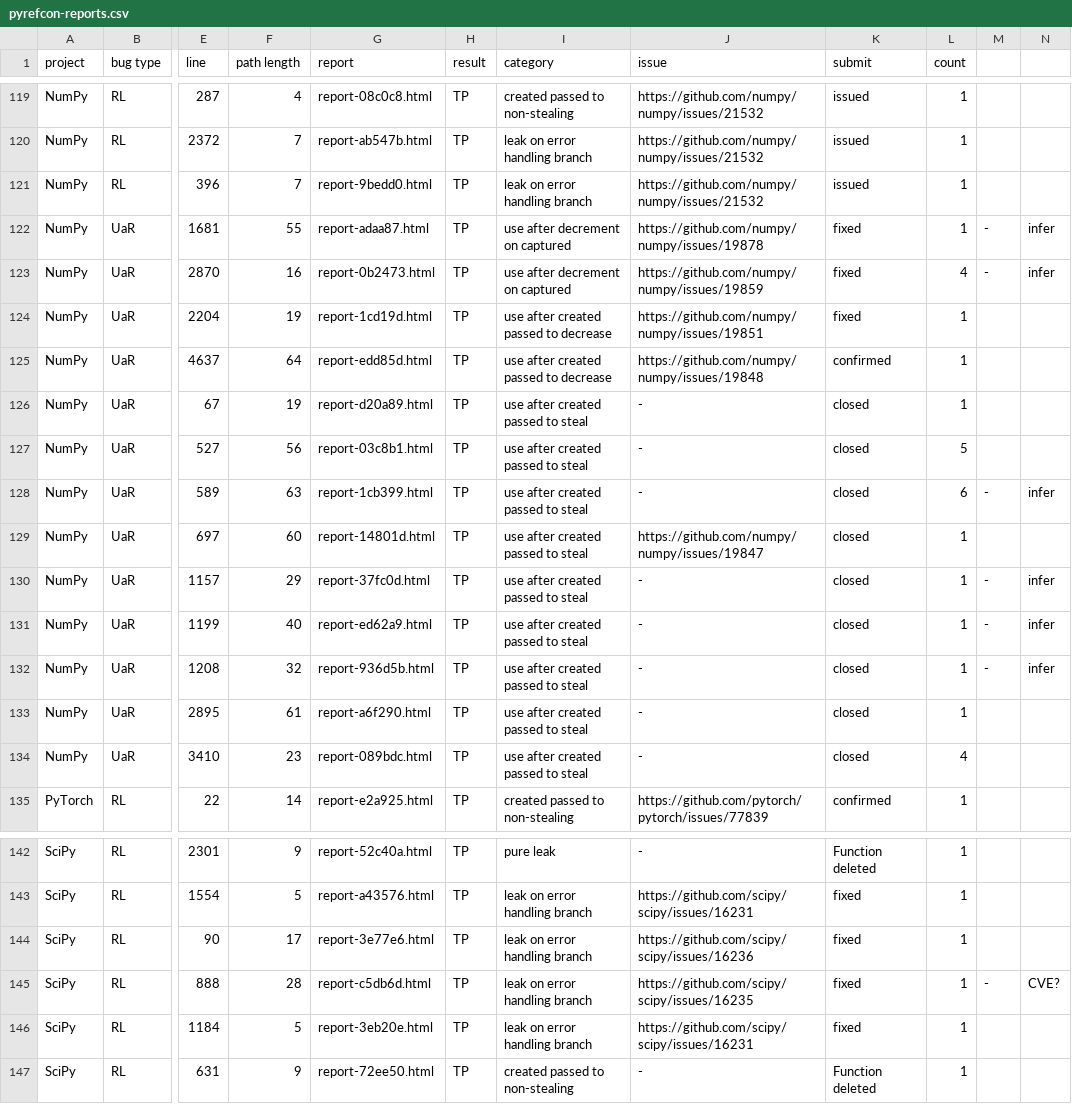
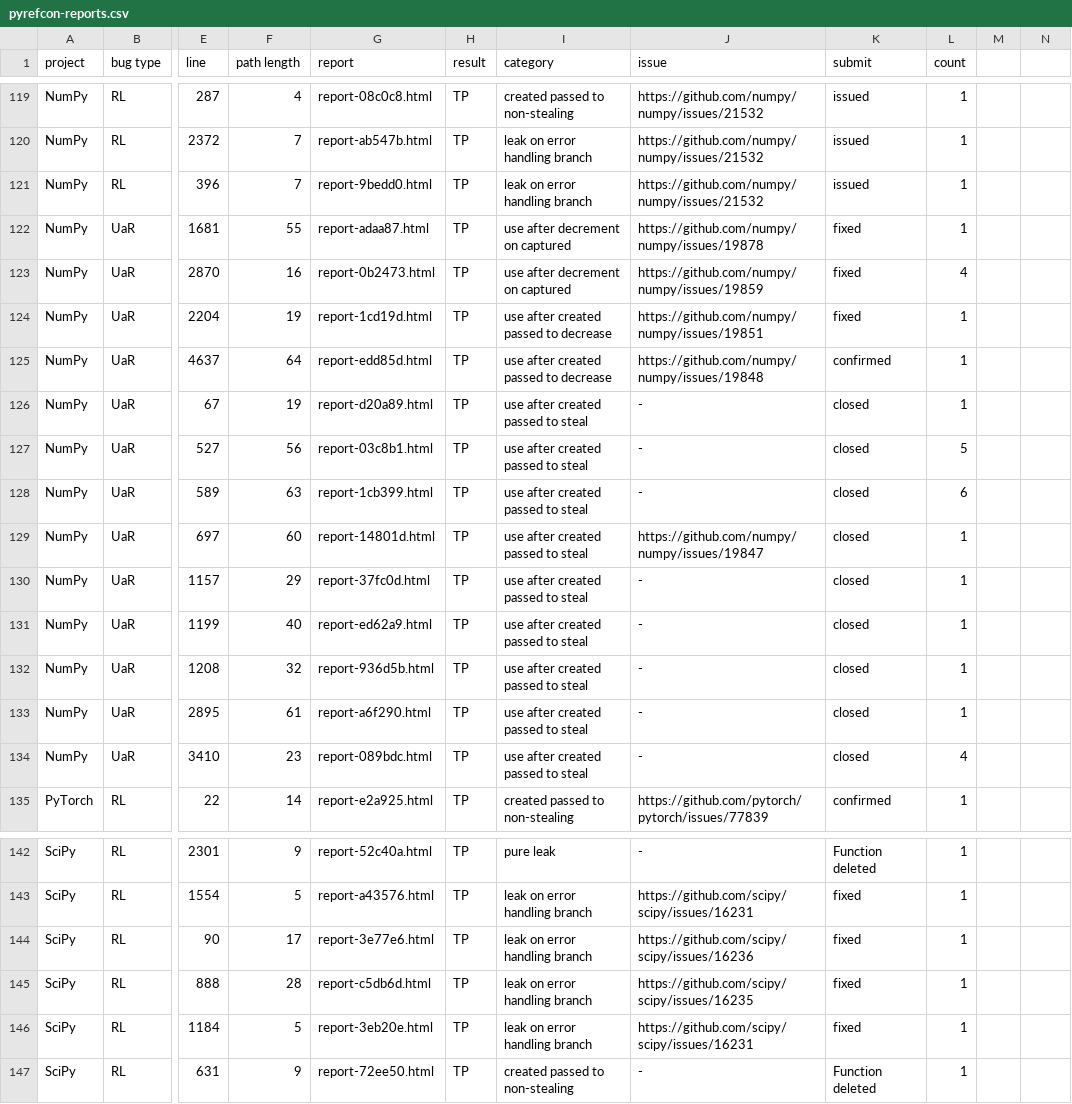
Before and after one commit to SQUARE-RG/PyRefcon, a CSV file: evaluation/pyrefcon-reports.csv, drawn as a sheet; only a part is shown, gaps mark what is left out; the diff names each change by its address in the sheet, - before the commit and + after, or states it on an @@ line.

Commit message:
remove columns that should not be included

```diff
--- a/evaluation/pyrefcon-reports.csv
+++ b/evaluation/pyrefcon-reports.csv
-M122:M123: -
+M122:M123: (empty)
-N122:N123: infer
+N122:N123: (empty)
-M128: -
+M128: (empty)
-N128: infer
+N128: (empty)
-M130:M132: -
+M130:M132: (empty)
-N130:N132: infer
+N130:N132: (empty)
-M145: -
+M145: (empty)
-N145: CVE?
+N145: (empty)
```
